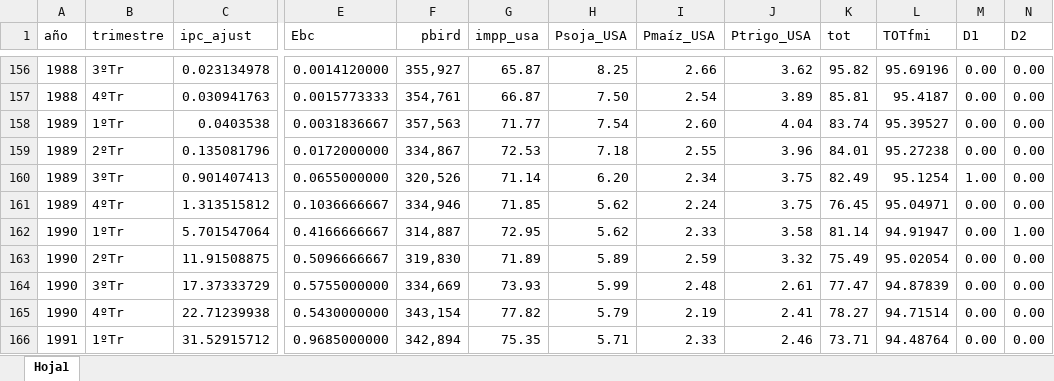
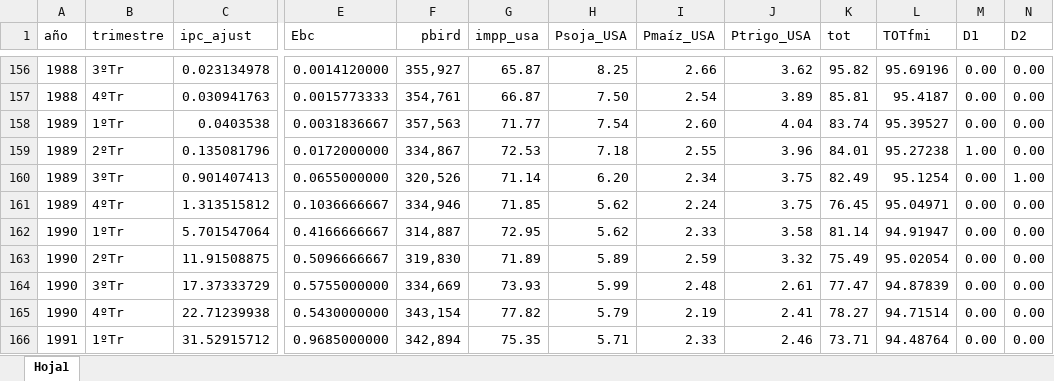
Before and after one commit to mbarrena/tesis, an Excel workbook: data/Data trimestral 1950 a 2023 con DUMMIES outliers (por trimestre).xlsx, sheet Hoja1, drawn as a sheet; only a part is shown, gaps mark what is left out; values as stored, in another font and other column widths than the file's, no borders; the diff names each change by its address in the sheet, - before the commit and + after, or states it on an @@ line.

Commit message:
Actualizacion manual

```diff
--- a/data/Data trimestral 1950 a 2023 con DUMMIES outliers (por trimestre).xlsx (sheet Hoja1)
+++ b/data/Data trimestral 1950 a 2023 con DUMMIES outliers (por trimestre).xlsx (sheet Hoja1)
-M159 (D1): 0.00
+M159 (D1): 1.00
-M160 (D1): 1.00
+M160 (D1): 0.00
-N160 (D2): 0.00
+N160 (D2): 1.00
-N162 (D2): 1.00
+N162 (D2): 0.00
```
